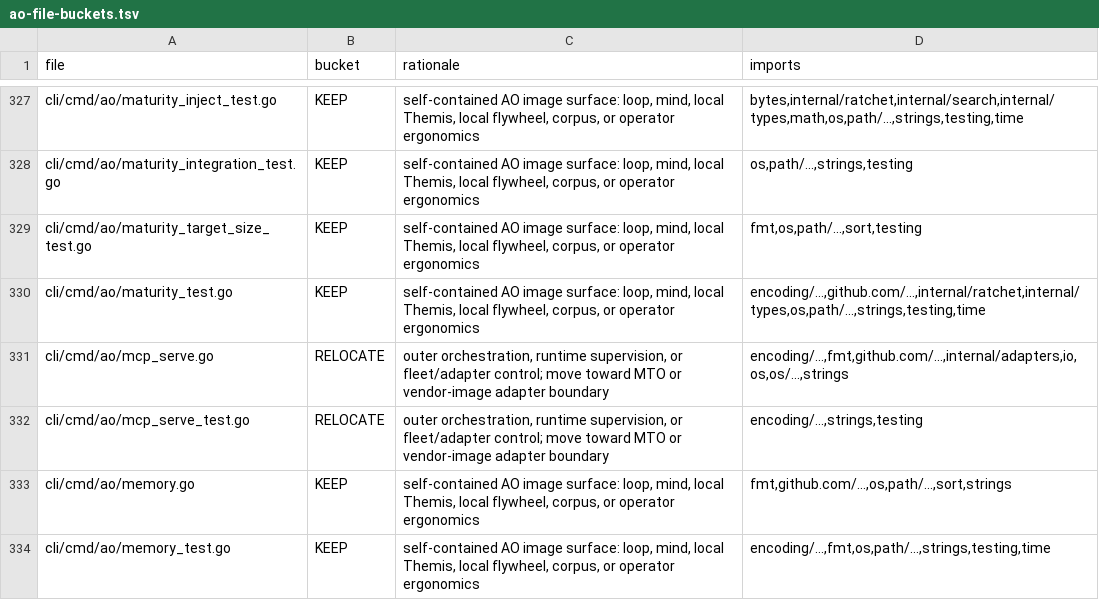
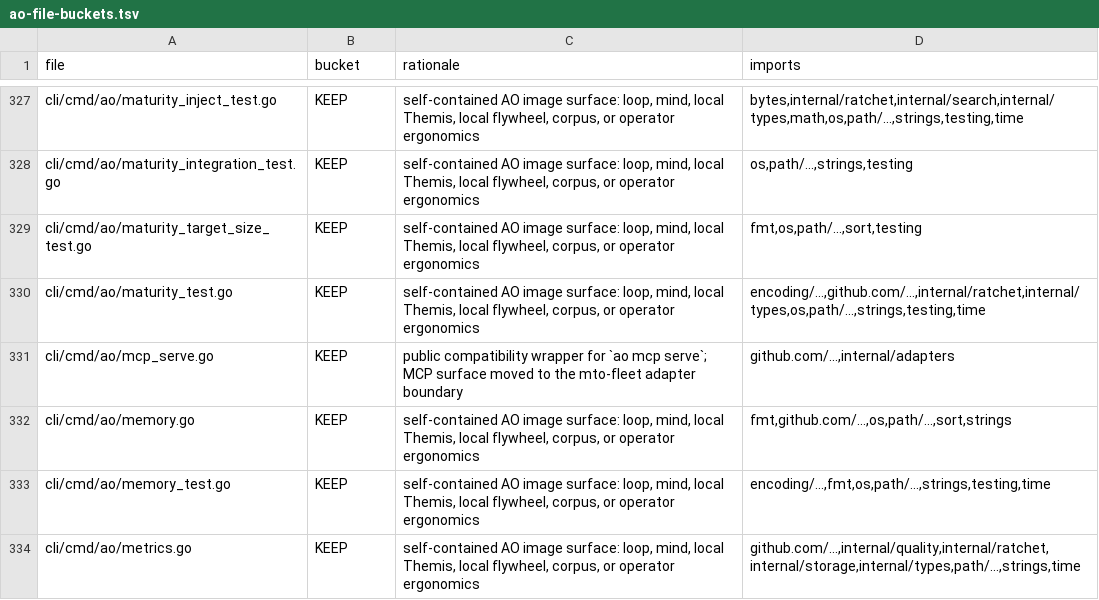
Before and after one commit to boshu2/agentops, a TSV file: docs/reduction/ao-file-buckets.tsv, drawn as a sheet; only a part is shown, gaps mark what is left out; the shorter side is filled out with more unchanged rows.

Commit message:
refactor(ao): extract mcp surface adapter
Move the MCP curated tool surface, denial policy, print-tools renderer, executor, and transport wiring behind the mcpsurface adapter boundary while preserving the public command wrapper and flags. Local gates and repo-owned CI passed; Cursor Bugbot remained pending.

```diff
--- a/docs/reduction/ao-file-buckets.tsv
+++ b/docs/reduction/ao-file-buckets.tsv
@@ -330,4 +330,3 @@ cli/cmd/ao/maturity_target_size_test.go	KEEP	self-contained AO image surface: lo
 cli/cmd/ao/maturity_test.go	KEEP	self-contained AO image surface: loop, mind, local Themis, local flywheel, corpus, or operator ergonomics	encoding/...,github.com/...,internal/ratchet,internal/types,os,path/...,strings,testing,time
-cli/cmd/ao/mcp_serve.go	RELOCATE	outer orchestration, runtime supervision, or fleet/adapter control; move toward MTO or vendor-image adapter boundary	encoding/...,fmt,github.com/...,internal/adapters,io,os,os/...,strings
-cli/cmd/ao/mcp_serve_test.go	RELOCATE	outer orchestration, runtime supervision, or fleet/adapter control; move toward MTO or vendor-image adapter boundary	encoding/...,strings,testing
+cli/cmd/ao/mcp_serve.go	KEEP	public compatibility wrapper for `ao mcp serve`; MCP surface moved to the mto-fleet adapter boundary	github.com/...,internal/adapters
 cli/cmd/ao/memory.go	KEEP	self-contained AO image surface: loop, mind, local Themis, local flywheel, corpus, or operator ergonomics	fmt,github.com/...,os,path/...,sort,strings
```
Also changed, not shown: 8 other files.
